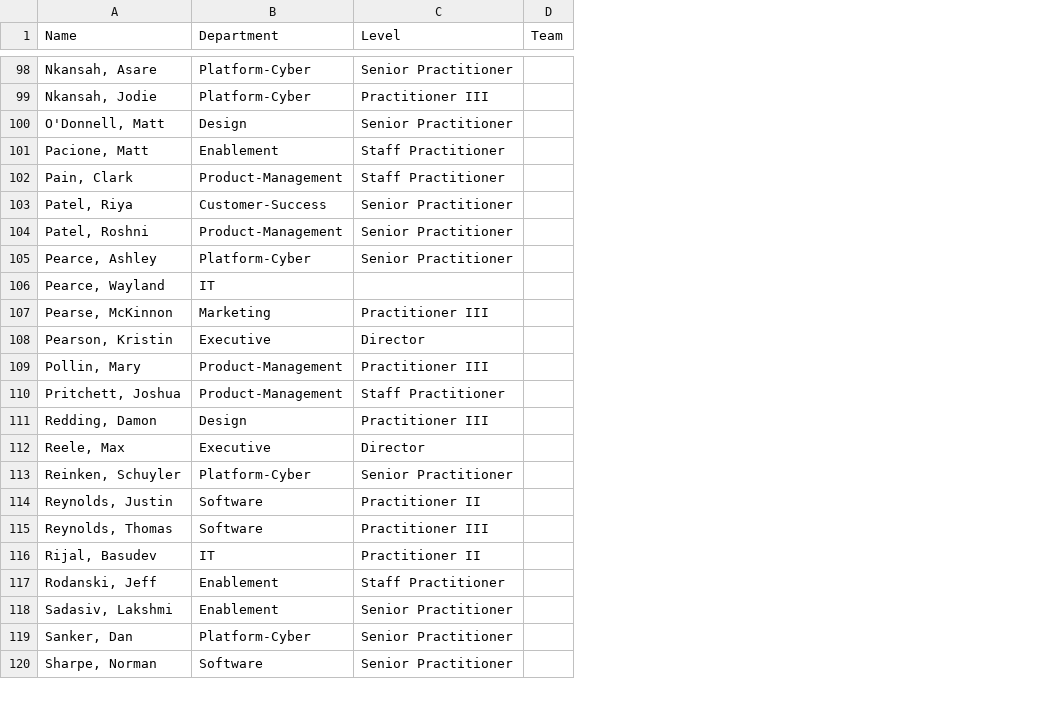
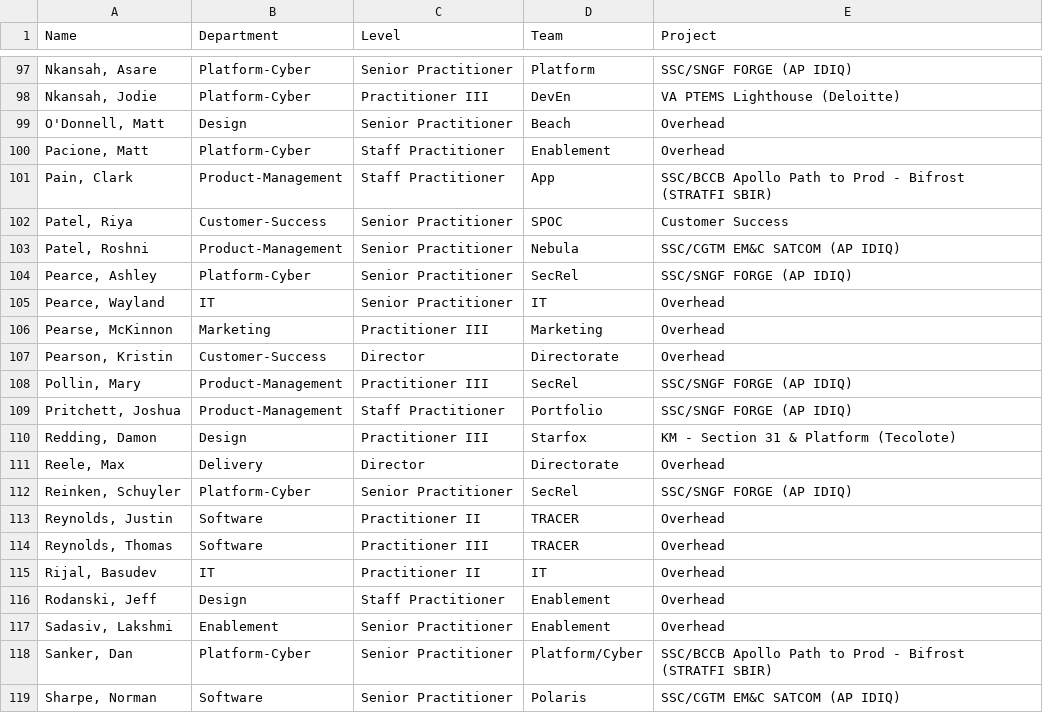
Before and after one commit to matt-r8/lattice-eoy-assessment-review, a CSV file: docs/team_map_export.csv, drawn as a sheet; only a part is shown, gaps mark what is left out; removed rows and columns are numbered as before the commit, all else as after; the diff covers the shown part only; the diff names each change by its address in the sheet, - before the commit and + after, or states it on an @@ line.

Commit message:
chore: Update team_map.json with project and team information for 151 Risers
- Successfully matched 99 Risers with team/project data
- Handled 47 unmatched entries by setting them to null
- Skipped 2 non-Riser entries
- Identified and logged 15 name mismatches
- Resolved 2 duplicate entries by using first occurrence
- Generated detailed report in team_map_update_report.json
- Updated process_team_data.py script for future data processing

```diff
--- a/docs/team_map_export.csv
+++ b/docs/team_map_export.csv
-column D (Team), empty
+column D (Team), rows 97-119: Platform | DevEn | Beach | Enablement | App | SPOC | Nebula | SecRel | IT | Marketing | Directorate | SecRel | Portfolio | Starfox | Directorate | SecRel | TRACER | TRACER | IT | Enablement | Enablement | Platform/Cyber | Polaris
+column E (Project), rows 97-119: SSC/SNGF FORGE (AP IDIQ) | VA PTEMS Lighthouse (Deloitte) | Overhead | Overhead | SSC/BCCB Apollo Path to Prod - Bifrost (STRATFI SBIR) | Customer Success | SSC/CGTM EM&C SATCOM (AP IDIQ) | SSC/SNGF FORGE (AP IDIQ) | Overhead | Overhead | Overhead | SSC/SNGF FORGE (AP IDIQ) | SSC/SNGF FORGE (AP IDIQ) | KM - Section 31 & Platform (Tecolote) | Overhead | SSC/SNGF FORGE (AP IDIQ) | Overhead | Overhead | Overhead | Overhead | Overhead | SSC/BCCB Apollo Path to Prod - Bifrost (STRATFI SBIR) | SSC/CGTM EM&C SATCOM (AP IDIQ)
-B100 (Department): Enablement
+B100 (Department): Platform-Cyber
-C105 (Level): (empty)
+C105 (Level): Senior Practitioner
-B107 (Department): Executive
+B107 (Department): Customer-Success
-B111 (Department): Executive
+B111 (Department): Delivery
-B116 (Department): Enablement
+B116 (Department): Design
```
Also changed, not shown: 1 added row, 1 removed row and 11 edited cells elsewhere in this file, 4 other files.
